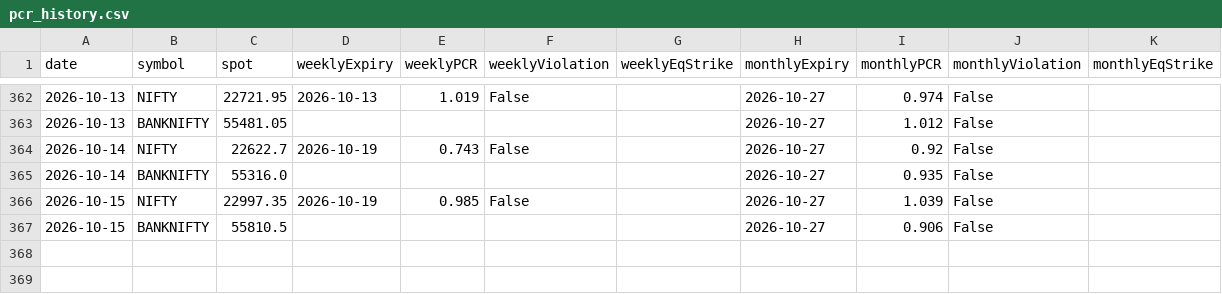
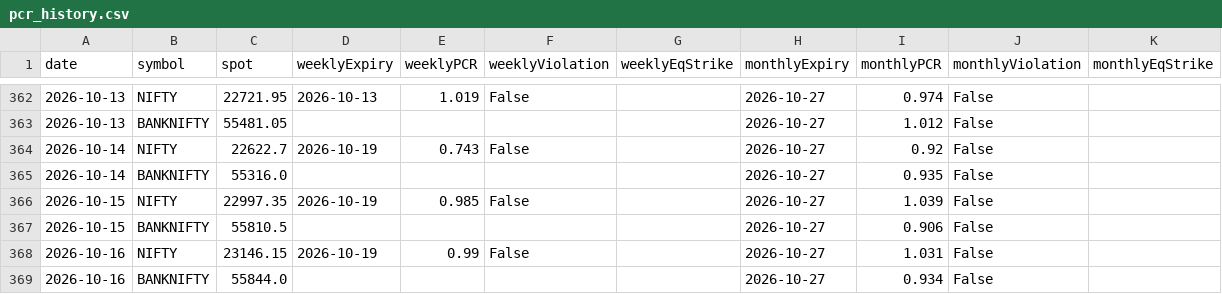
Before and after one commit to SectorChakra/nifty-pcr-tracker, a CSV file: pcr_history.csv, drawn as a sheet; only a part is shown, gaps mark what is left out.

```diff
--- a/pcr_history.csv
+++ b/pcr_history.csv
@@ -367 +367,3 @@ date,symbol,spot,weeklyExpiry,weeklyPCR,weeklyViolation,weeklyEqStrike,monthlyEx
 2026-10-15,BANKNIFTY,55810.5,,,,,2026-10-27,0.906,False,
+2026-10-16,NIFTY,23146.15,2026-10-19,0.99,False,,2026-10-27,1.031,False,
+2026-10-16,BANKNIFTY,55844.0,,,,,2026-10-27,0.934,False,
```
